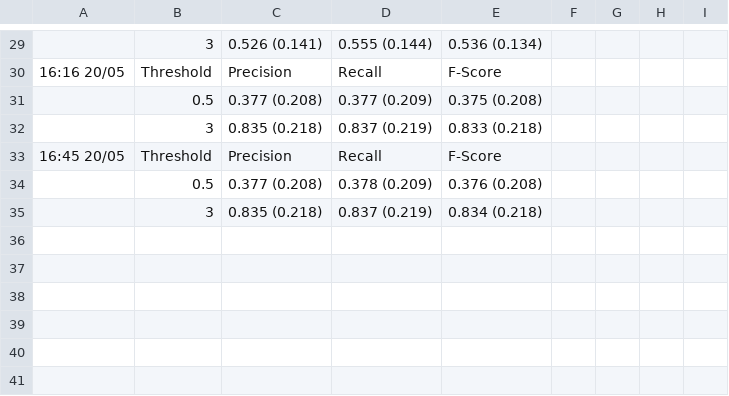
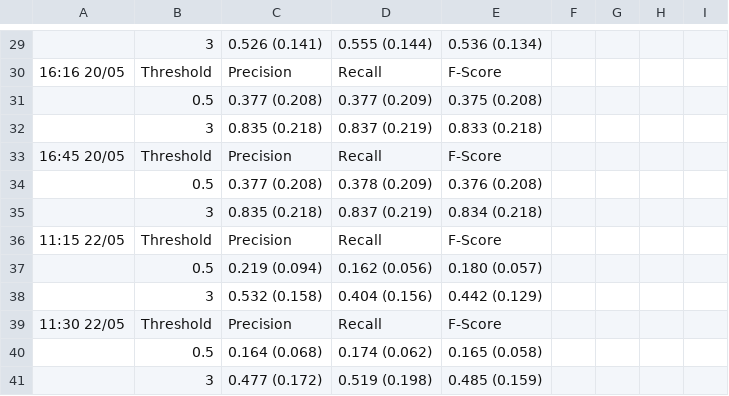
Before and after one commit to gherrero/music-structure, a CSV file: evaluation/results.csv, drawn as a sheet; only a part is shown, gaps mark what is left out.

Commit message:
updated results

```diff
--- a/evaluation/results.csv
+++ b/evaluation/results.csv
@@ -35 +35,7 @@
 ,3,0.835 (0.218),0.837 (0.219),0.834 (0.218)
+11:15 22/05,Threshold,Precision,Recall,F-Score
+,0.5,0.219 (0.094),0.162 (0.056),0.180 (0.057)
+,3,0.532 (0.158),0.404 (0.156),0.442 (0.129)
+11:30 22/05,Threshold,Precision,Recall,F-Score
+,0.5,0.164 (0.068),0.174 (0.062),0.165 (0.058)
+,3,0.477 (0.172),0.519 (0.198),0.485 (0.159)
```
Also changed, not shown: 1 other file.
